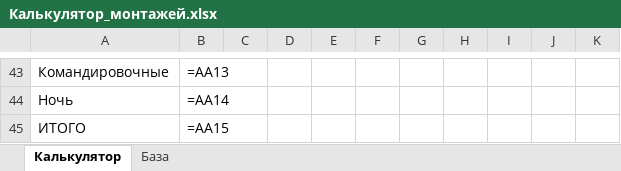
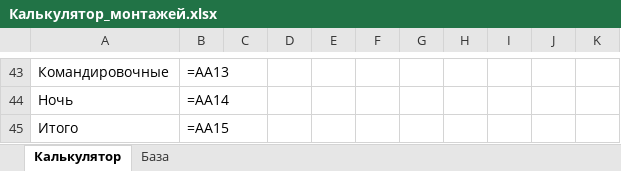
Before and after one commit to x666899x666899-crypto/artel, an Excel workbook: 03_КП_и_сметы/Расчёты/Калькулятор_монтажей.xlsx, sheet Калькулятор, drawn as a sheet; only a part is shown, gaps mark what is left out; values as stored, in another font and other column widths than the file's, no cell formats; formulas without a stored value are shown as written; conditional formats not drawn; the diff covers the shown part only; the diff names each change by its address in the sheet, - before the commit and + after, or states it on an @@ line.

```diff
--- a/03_КП_и_сметы/Расчёты/Калькулятор_монтажей.xlsx (sheet Калькулятор)
+++ b/03_КП_и_сметы/Расчёты/Калькулятор_монтажей.xlsx (sheet Калькулятор)
-A45: ИТОГО
+A45: Итого
```
Also changed, not shown: 1 added row, 1 removed row, 12 edited cells and merged cells elsewhere in this sheet, sheet База, cell formats, 2 other files.
